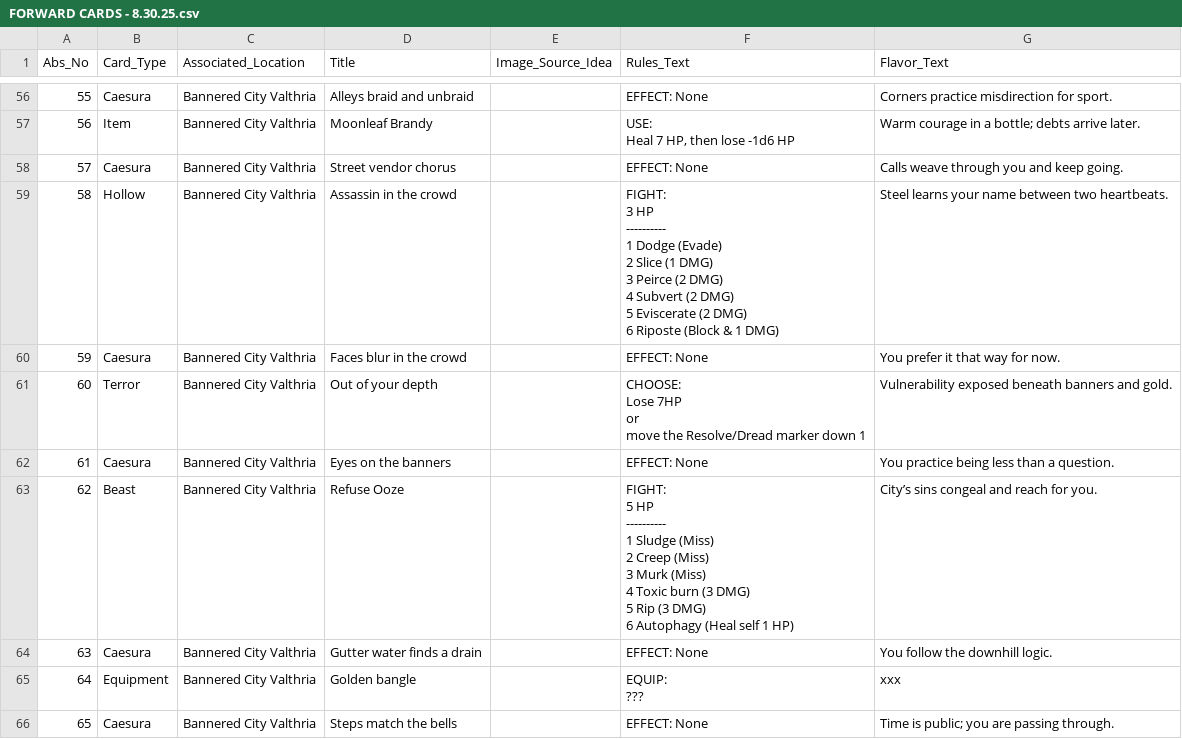
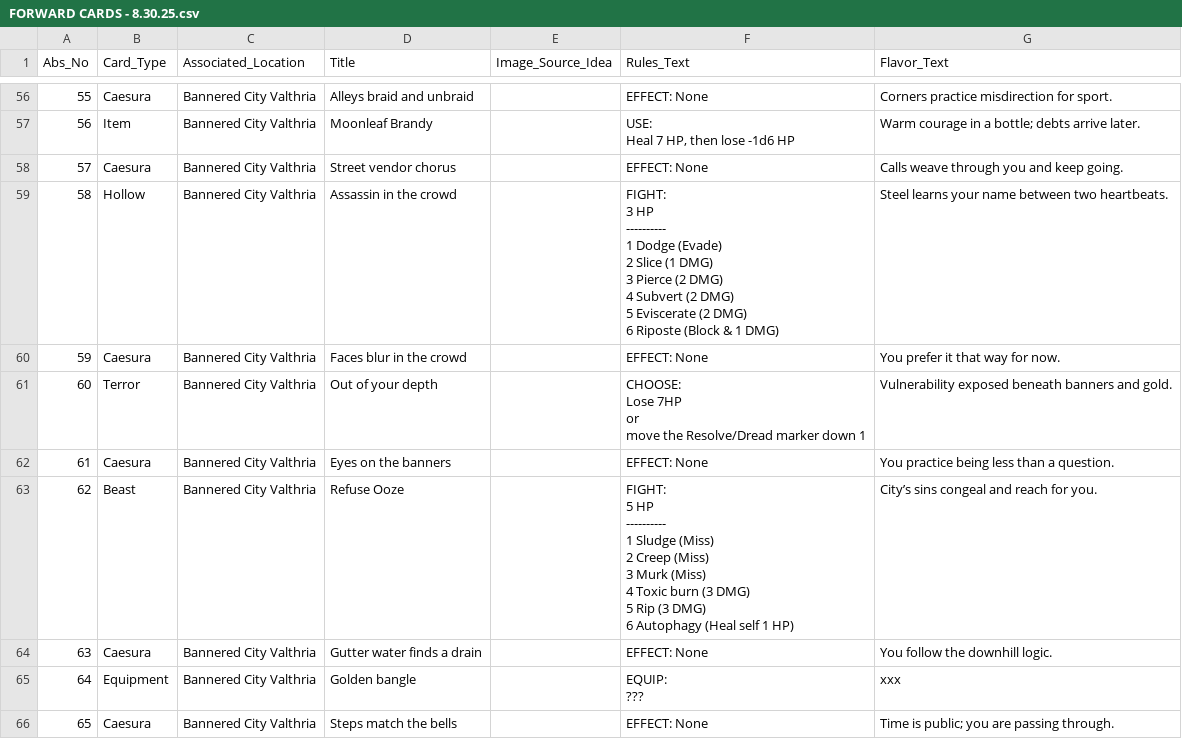
Before and after one commit to pebaum/pebaum.github.io, a CSV file: forward/FORWARD CARDS - 8.30.25.csv, drawn as a sheet; only a part is shown, gaps mark what is left out.

Commit message:
Fix card 58 'Pierce' move description

```diff
--- a/forward/FORWARD CARDS - 8.30.25.csv
+++ b/forward/FORWARD CARDS - 8.30.25.csv
@@ -137,11 +137,11 @@ Heal 7 HP, then lose -1d6 HP",Warm courage in a bottle; debts arrive later.
 57,Caesura,Bannered City Valthria,Street vendor chorus,,EFFECT: None,Calls weave through you and keep going.
-58,Hollow,Bannered City Valthria,Assassin in the crowd,,"FIGHT:
-3 HP
-----------
-1 Dodge (Evade)
-2 Slice (1 DMG)
-3 Peirce (2 DMG)
-4 Subvert (2 DMG)
-5 Eviscerate (2 DMG)
-6 Riposte (Block & 1 DMG)",Steel learns your name between two heartbeats.
+58,Hollow,Bannered City Valthria,Assassin in the crowd,,"FIGHT:
+3 HP
+----------
+1 Dodge (Evade)
+2 Slice (1 DMG)
+3 Pierce (2 DMG)
+4 Subvert (2 DMG)
+5 Eviscerate (2 DMG)
+6 Riposte (Block & 1 DMG)",Steel learns your name between two heartbeats.
 59,Caesura,Bannered City Valthria,Faces blur in the crowd,,EFFECT: None,You prefer it that way for now.
```
